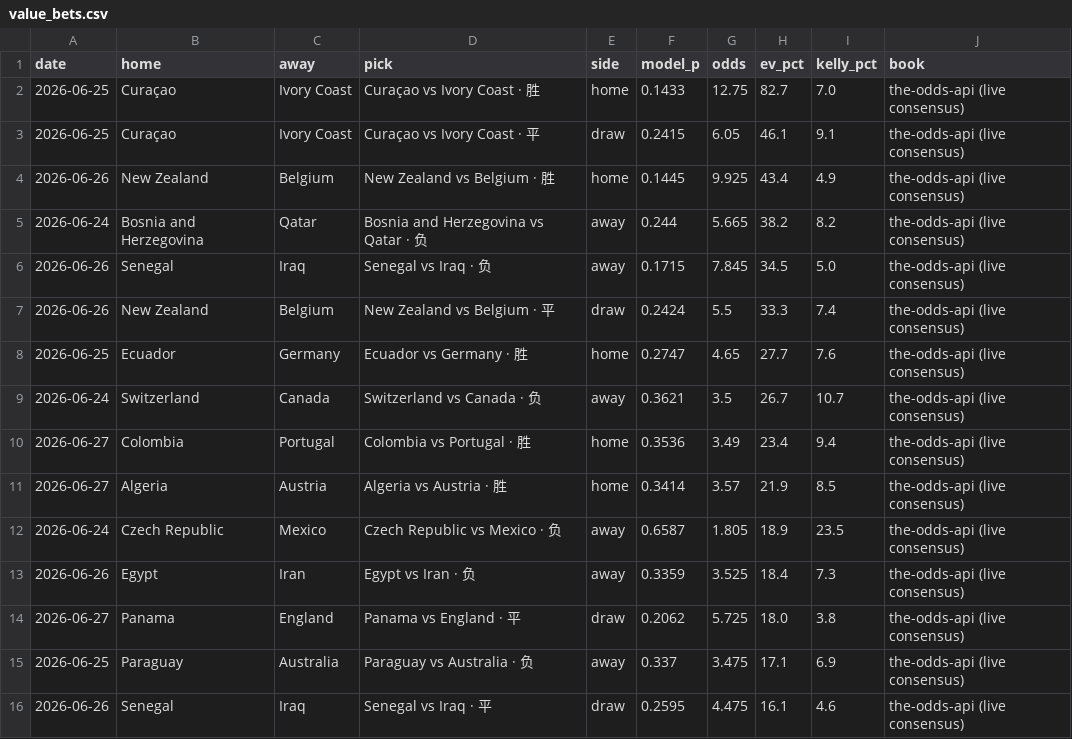
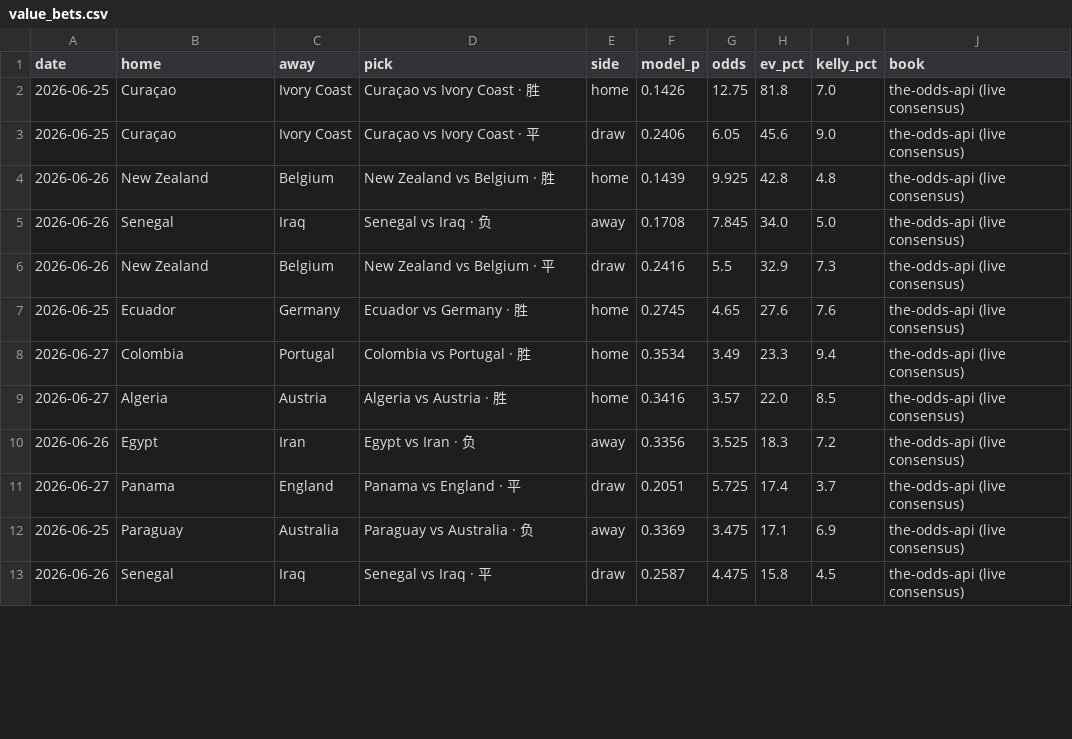
Before and after one commit to Simonchan25/worldcup-predict, a CSV file: outputs/value_bets.csv, drawn as a sheet; only a part is shown; the diff covers the shown part only.

```diff
--- a/outputs/value_bets.csv
+++ b/outputs/value_bets.csv
@@ -1,16 +1,13 @@
 date,home,away,pick,side,model_p,odds,ev_pct,kelly_pct,book
-2026-06-25,Curaçao,Ivory Coast,Curaçao vs Ivory Coast · 胜,home,0.1433,12.75,82.7,7.0,the-odds-api (live consensus)
-2026-06-25,Curaçao,Ivory Coast,Curaçao vs Ivory Coast · 平,draw,0.2415,6.05,46.1,9.1,the-odds-api (live consensus)
-2026-06-26,New Zealand,Belgium,New Zealand vs Belgium · 胜,home,0.1445,9.925,43.4,4.9,the-odds-api (live consensus)
-2026-06-24,Bosnia and Herzegovina,Qatar,Bosnia and Herzegovina vs Qatar · 负,away,0.244,5.665,38.2,8.2,the-odds-api (live consensus)
-2026-06-26,Senegal,Iraq,Senegal vs Iraq · 负,away,0.1715,7.845,34.5,5.0,the-odds-api (live consensus)
-2026-06-26,New Zealand,Belgium,New Zealand vs Belgium · 平,draw,0.2424,5.5,33.3,7.4,the-odds-api (live consensus)
-2026-06-25,Ecuador,Germany,Ecuador vs Germany · 胜,home,0.2747,4.65,27.7,7.6,the-odds-api (live consensus)
-2026-06-24,Switzerland,Canada,Switzerland vs Canada · 负,away,0.3621,3.5,26.7,10.7,the-odds-api (live consensus)
-2026-06-27,Colombia,Portugal,Colombia vs Portugal · 胜,home,0.3536,3.49,23.4,9.4,the-odds-api (live consensus)
-2026-06-27,Algeria,Austria,Algeria vs Austria · 胜,home,0.3414,3.57,21.9,8.5,the-odds-api (live consensus)
-2026-06-24,Czech Republic,Mexico,Czech Republic vs Mexico · 负,away,0.6587,1.805,18.9,23.5,the-odds-api (live consensus)
-2026-06-26,Egypt,Iran,Egypt vs Iran · 负,away,0.3359,3.525,18.4,7.3,the-odds-api (live consensus)
-2026-06-27,Panama,England,Panama vs England · 平,draw,0.2062,5.725,18.0,3.8,the-odds-api (live consensus)
-2026-06-25,Paraguay,Australia,Paraguay vs Australia · 负,away,0.337,3.475,17.1,6.9,the-odds-api (live consensus)
-2026-06-26,Senegal,Iraq,Senegal vs Iraq · 平,draw,0.2595,4.475,16.1,4.6,the-odds-api (live consensus)
+2026-06-25,Curaçao,Ivory Coast,Curaçao vs Ivory Coast · 胜,home,0.1426,12.75,81.8,7.0,the-odds-api (live consensus)
+2026-06-25,Curaçao,Ivory Coast,Curaçao vs Ivory Coast · 平,draw,0.2406,6.05,45.6,9.0,the-odds-api (live consensus)
+2026-06-26,New Zealand,Belgium,New Zealand vs Belgium · 胜,home,0.1439,9.925,42.8,4.8,the-odds-api (live consensus)
+2026-06-26,Senegal,Iraq,Senegal vs Iraq · 负,away,0.1708,7.845,34.0,5.0,the-odds-api (live consensus)
+2026-06-26,New Zealand,Belgium,New Zealand vs Belgium · 平,draw,0.2416,5.5,32.9,7.3,the-odds-api (live consensus)
+2026-06-25,Ecuador,Germany,Ecuador vs Germany · 胜,home,0.2745,4.65,27.6,7.6,the-odds-api (live consensus)
+2026-06-27,Colombia,Portugal,Colombia vs Portugal · 胜,home,0.3534,3.49,23.3,9.4,the-odds-api (live consensus)
+2026-06-27,Algeria,Austria,Algeria vs Austria · 胜,home,0.3416,3.57,22.0,8.5,the-odds-api (live consensus)
+2026-06-26,Egypt,Iran,Egypt vs Iran · 负,away,0.3356,3.525,18.3,7.2,the-odds-api (live consensus)
+2026-06-27,Panama,England,Panama vs England · 平,draw,0.2051,5.725,17.4,3.7,the-odds-api (live consensus)
+2026-06-25,Paraguay,Australia,Paraguay vs Australia · 负,away,0.3369,3.475,17.1,6.9,the-odds-api (live consensus)
+2026-06-26,Senegal,Iraq,Senegal vs Iraq · 平,draw,0.2587,4.475,15.8,4.5,the-odds-api (live consensus)
```
Also changed, not shown: 6 removed rows and 14 edited cells elsewhere in this file, outputs/advancement.csv, outputs/backtest_matches.csv, 13 other files.
